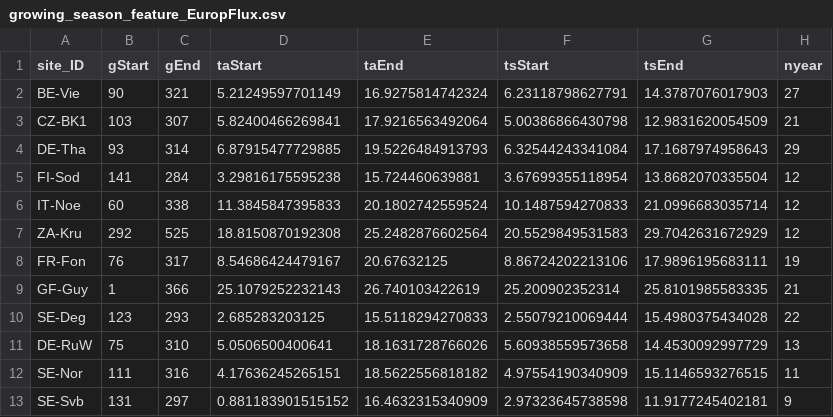
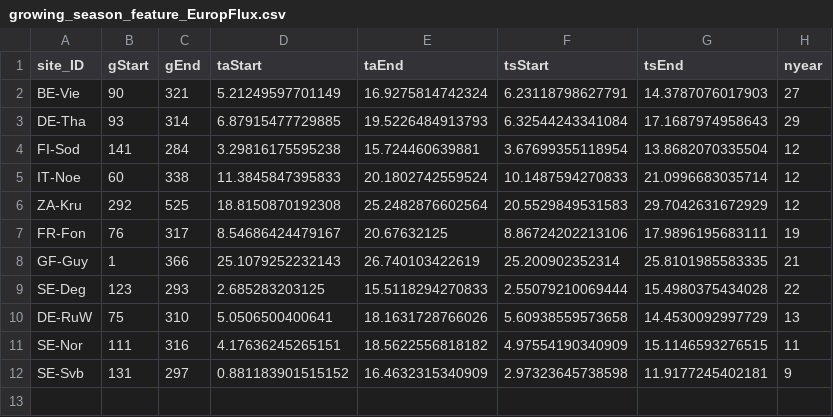
Before and after one commit to jnawang/thermal_acclimation_in_ecosystem_respiration, a CSV file: data/growing_season_feature_EuropFlux.csv, drawn as a sheet.

Commit message:
update data

```diff
--- a/data/growing_season_feature_EuropFlux.csv
+++ b/data/growing_season_feature_EuropFlux.csv
@@ -2,3 +2,2 @@
 "BE-Vie",90,321,5.21249597701149,16.9275814742324,6.23118798627791,14.3787076017903,27
-"CZ-BK1",103,307,5.82400466269841,17.9216563492064,5.00386866430798,12.9831620054509,21
 "DE-Tha",93,314,6.87915477729885,19.5226484913793,6.32544243341084,17.1687974958643,29
```
Also changed, not shown: data/growing_season_feature_Shuttle.csv, data/growing_season_feature_self_compile.csv.
